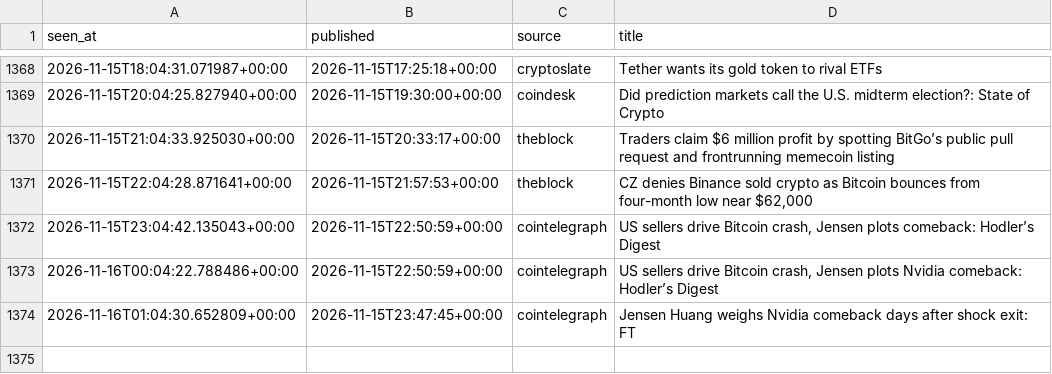
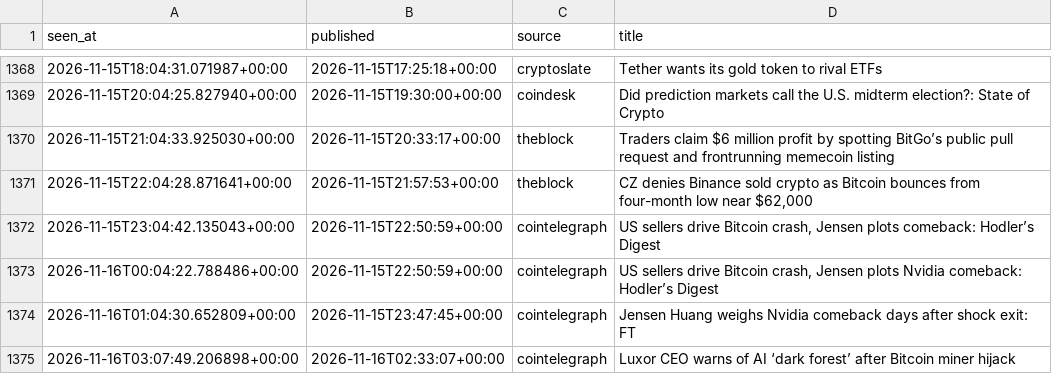
Before and after one commit to moremurariu/Project-Space-Eagle, a CSV file: paper_trading/state/news/headlines_2026-11.csv, drawn as a sheet; only a part is shown, gaps mark what is left out.

```diff
--- a/paper_trading/state/news/headlines_2026-11.csv
+++ b/paper_trading/state/news/headlines_2026-11.csv
@@ -1374 +1374,2 @@ seen_at,published,source,title
 2026-11-16T01:04:30.652809+00:00,2026-11-15T23:47:45+00:00,cointelegraph,Jensen Huang weighs Nvidia comeback days after shock exit: FT
+2026-11-16T03:07:49.206898+00:00,2026-11-16T02:33:07+00:00,cointelegraph,Luxor CEO warns of AI ‘dark forest’ after Bitcoin miner hijack
```
Also changed, not shown: paper_trading/state/equity.csv, paper_trading/state/options/skew_2026-11.csv, 13 other files.
